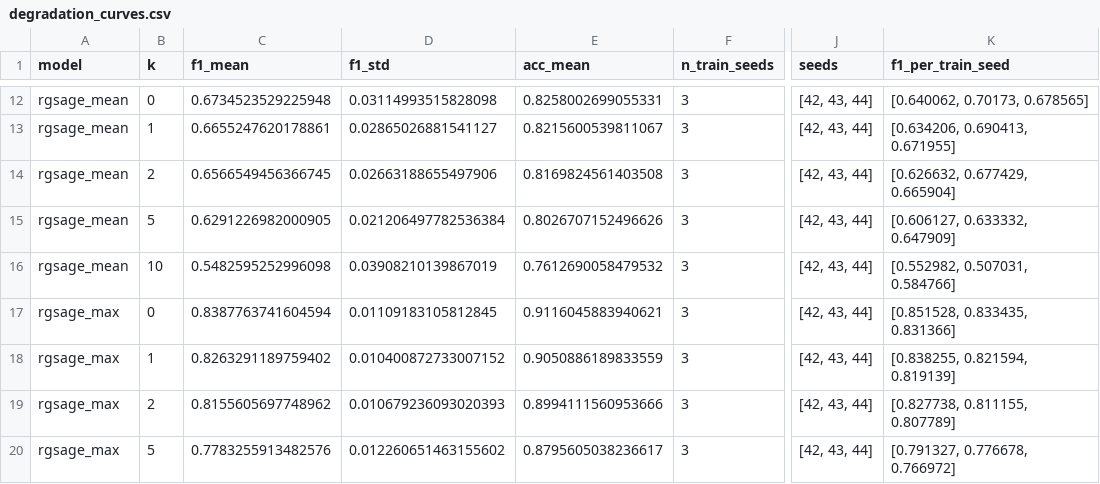
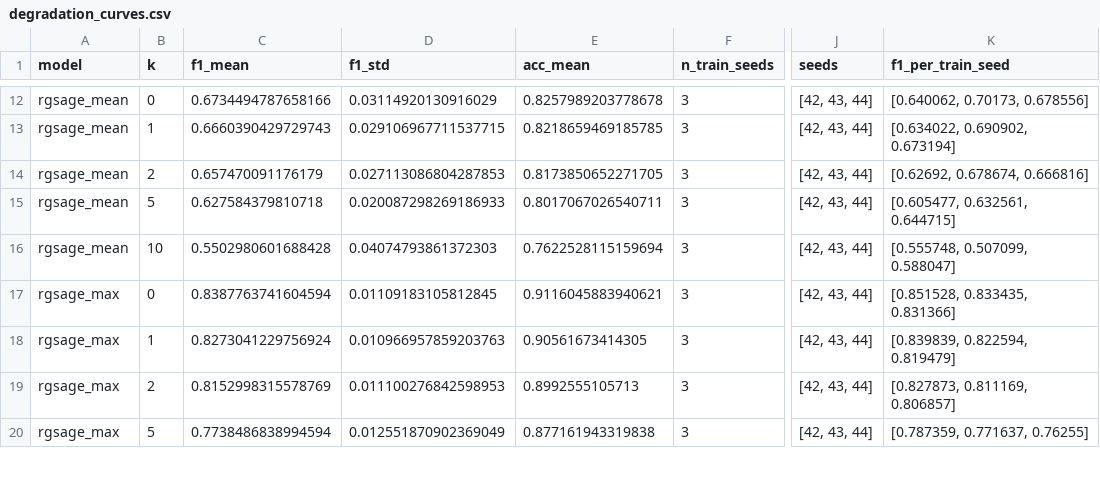
Before and after one commit to PK-SANGAMESWAR/Robustness-of-Spatio-temporal-Graph-Neural-Networks-to-Sensor-Dropout-in-Fault-Localization, a CSV file: results/dropout_study_aware/degradation_curves.csv, drawn as a sheet; only a part is shown, gaps mark what is left out; the diff covers the shown part only; the diff names each change by its address in the sheet, - before the commit and + after, or states it on an @@ line.

```diff
--- a/results/dropout_study_aware/degradation_curves.csv
+++ b/results/dropout_study_aware/degradation_curves.csv
-C12 (f1_mean): 0.6734523529225948
+C12 (f1_mean): 0.6734494787658166
-D12 (f1_std): 0.03114993515828098
+D12 (f1_std): 0.03114920130916029
-E12 (acc_mean): 0.8258002699055331
+E12 (acc_mean): 0.8257989203778678
-K12 (f1_per_train_seed): [0.640062, 0.70173, 0.678565]
+K12 (f1_per_train_seed): [0.640062, 0.70173, 0.678556]
-C13 (f1_mean): 0.6655247620178861
+C13 (f1_mean): 0.6660390429729743
-D13 (f1_std): 0.02865026881541127
+D13 (f1_std): 0.029106967711537715
-E13 (acc_mean): 0.8215600539811067
+E13 (acc_mean): 0.8218659469185785
-K13 (f1_per_train_seed): [0.634206, 0.690413, 0.671955]
+K13 (f1_per_train_seed): [0.634022, 0.690902, 0.673194]
-C14 (f1_mean): 0.6566549456366745
+C14 (f1_mean): 0.657470091176179
-D14 (f1_std): 0.02663188655497906
+D14 (f1_std): 0.027113086804287853
-E14 (acc_mean): 0.8169824561403508
+E14 (acc_mean): 0.8173850652271705
-K14 (f1_per_train_seed): [0.626632, 0.677429, 0.665904]
+K14 (f1_per_train_seed): [0.62692, 0.678674, 0.666816]
-C15 (f1_mean): 0.6291226982000905
+C15 (f1_mean): 0.627584379810718
-D15 (f1_std): 0.021206497782536384
+D15 (f1_std): 0.020087298269186933
-E15 (acc_mean): 0.8026707152496626
+E15 (acc_mean): 0.8017067026540711
-K15 (f1_per_train_seed): [0.606127, 0.633332, 0.647909]
+K15 (f1_per_train_seed): [0.605477, 0.632561, 0.644715]
-C16 (f1_mean): 0.5482595252996098
+C16 (f1_mean): 0.5502980601688428
-D16 (f1_std): 0.03908210139867019
+D16 (f1_std): 0.04074793861372303
-E16 (acc_mean): 0.7612690058479532
+E16 (acc_mean): 0.7622528115159694
-K16 (f1_per_train_seed): [0.552982, 0.507031, 0.584766]
+K16 (f1_per_train_seed): [0.555748, 0.507099, 0.588047]
-C18 (f1_mean): 0.8263291189759402
+C18 (f1_mean): 0.8273041229756924
-D18 (f1_std): 0.010400872733007152
+D18 (f1_std): 0.010966957859203763
-E18 (acc_mean): 0.9050886189833559
+E18 (acc_mean): 0.90561673414305
-K18 (f1_per_train_seed): [0.838255, 0.821594, 0.819139]
+K18 (f1_per_train_seed): [0.839839, 0.822594, 0.819479]
-C19 (f1_mean): 0.8155605697748962
+C19 (f1_mean): 0.8152998315578769
-D19 (f1_std): 0.010679236093020393
+D19 (f1_std): 0.011100276842598953
-E19 (acc_mean): 0.8994111560953666
+E19 (acc_mean): 0.8992555105713
-K19 (f1_per_train_seed): [0.827738, 0.811155, 0.807789]
+K19 (f1_per_train_seed): [0.827873, 0.811169, 0.806857]
-C20 (f1_mean): 0.7783255913482576
+C20 (f1_mean): 0.7738486838994594
-D20 (f1_std): 0.012260651463155602
+D20 (f1_std): 0.012551870902369049
-E20 (acc_mean): 0.8795605038236617
+E20 (acc_mean): 0.877161943319838
-K20 (f1_per_train_seed): [0.791327, 0.776678, 0.766972]
+K20 (f1_per_train_seed): [0.787359, 0.771637, 0.76255]
```
Also changed, not shown: 52 edited cells elsewhere in this file, results/dropout_study/degradation_curves.csv, results/dropout_study_sdr/degradation_curves.csv, 5 other files.
